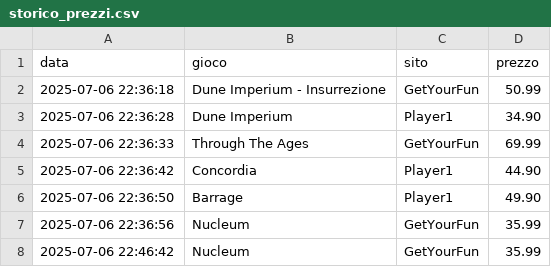
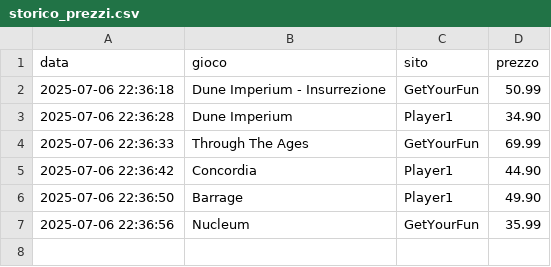
Before and after one commit to gigifacile/BGPrices, a CSV file: storico_prezzi.csv, drawn as a sheet.

Commit message:
Update storico_prezzi.csv

```diff
--- a/storico_prezzi.csv
+++ b/storico_prezzi.csv
@@ -7,2 +7 @@ data,gioco,sito,prezzo
 2025-07-06 22:36:56,Nucleum,GetYourFun,35.99
-2025-07-06 22:46:42,Nucleum,GetYourFun,35.99
```
